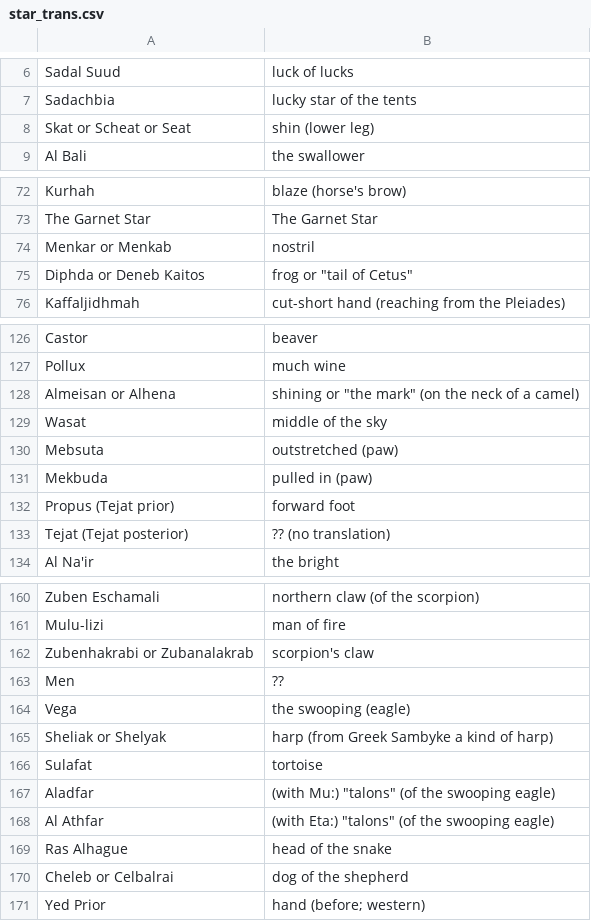
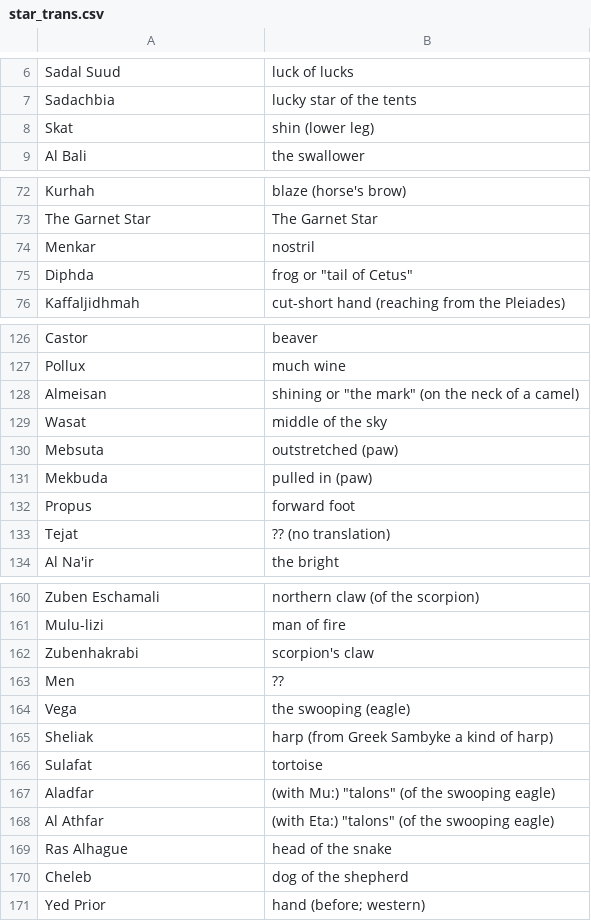
Before and after one commit to bwotten/starsandswag, a CSV file: ddl/star_scrape/star_trans.csv, drawn as a sheet; only a part is shown, gaps mark what is left out; the diff covers the shown part only.

```diff
--- a/ddl/star_scrape/star_trans.csv
+++ b/ddl/star_scrape/star_trans.csv
@@ -8 +8 @@ Sadachbia,"lucky star of the tents"
-Skat or Scheat or Seat,"shin" (lower leg)
+Skat,shin (lower leg)
@@ -74,2 +74,2 @@ The Garnet Star,"The Garnet Star"
-Menkar or Menkab,"nostril"
-Diphda or Deneb Kaitos,"frog" or "tail of Cetus"
+Menkar,nostril
+Diphda,"frog or ""tail of Cetus"""
@@ -128 +128 @@ Pollux,"much wine"
-Almeisan or Alhena,"shining" or "the mark" (on the neck of a camel)
+Almeisan,"shining or ""the mark"" (on the neck of a camel)"
@@ -132,2 +132,2 @@ Mekbuda,"pulled in" (paw)
-Propus (Tejat prior),"forward foot"
-Tejat (Tejat posterior),?? (no translation)
+Propus,forward foot
+Tejat,?? (no translation)
@@ -162,2 +162,2 @@ Mulu-lizi,"man of fire"
-Zubenhakrabi or Zubanalakrab,"scorpion's claw"
+Zubenhakrabi,scorpion's claw
 Men,??
@@ -165 +165 @@ Vega,"the swooping" (eagle)
-Sheliak or Shelyak,"harp" (from Greek Sambyke  a kind of harp)
+Sheliak,harp (from Greek Sambyke  a kind of harp)
@@ -170 +170 @@ Ras Alhague,"head of the snake"
-Cheleb or Celbalrai,"dog of the shepherd"
+Cheleb,dog of the shepherd
```
Also changed, not shown: 36 edited cells elsewhere in this file, 5 other files.
